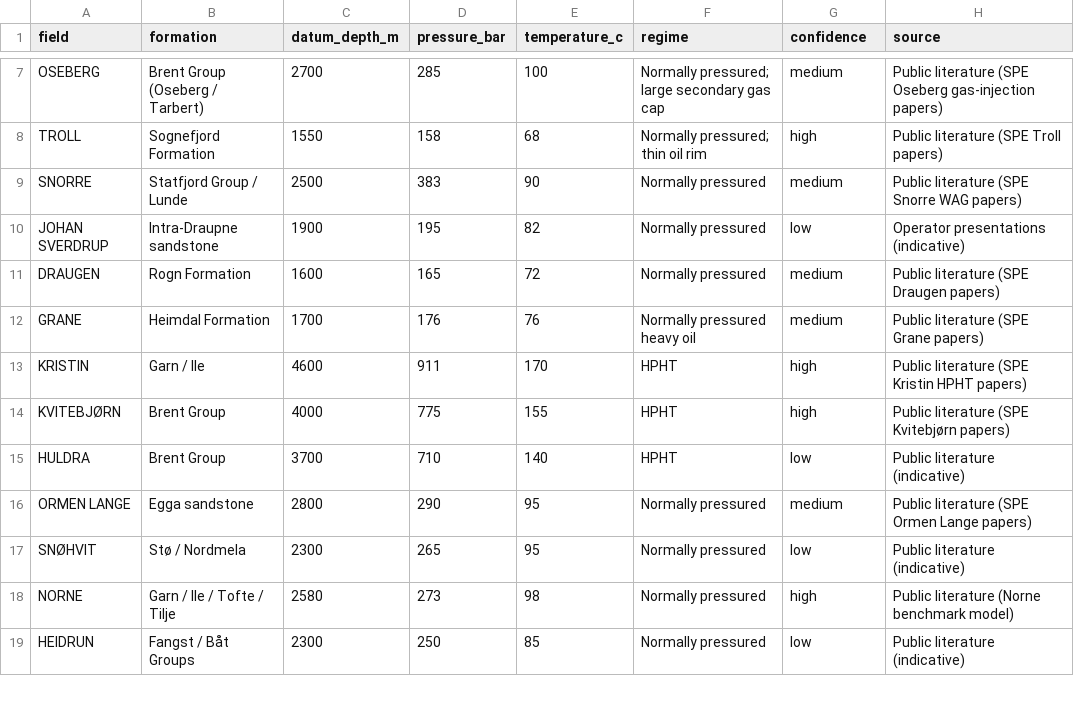
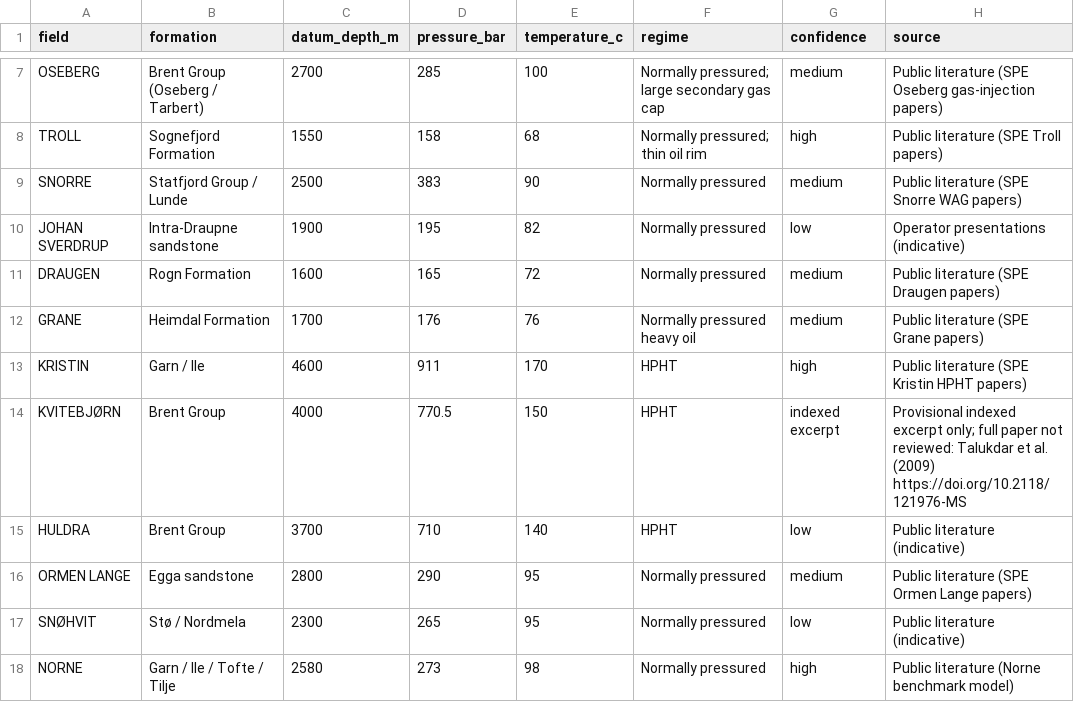
Before and after one commit to miroine/sodir_app, a CSV file: data/reservoir_pt.csv, drawn as a sheet; only a part is shown, gaps mark what is left out; the shorter side is filled out with more unchanged rows.

```diff
--- a/data/reservoir_pt.csv
+++ b/data/reservoir_pt.csv
@@ -13,3 +13,3 @@ GRANE,Heimdal Formation,1700,176,76,Normally pressured heavy oil,medium,Public l
 KRISTIN,Garn / Ile,4600,911,170,HPHT,high,Public literature (SPE Kristin HPHT papers)
-KVITEBJØRN,Brent Group,4000,775,155,HPHT,high,Public literature (SPE Kvitebjørn papers)
+KVITEBJØRN,Brent Group,4000,770.5,150,HPHT,indexed excerpt,Provisional indexed excerpt only; full paper not reviewed: Talukdar et al. (2009) https://doi.org/10.2118/121976-MS
 HULDRA,Brent Group,3700,710,140,HPHT,low,Public literature (indicative)
```
Also changed, not shown: 21 other files.
